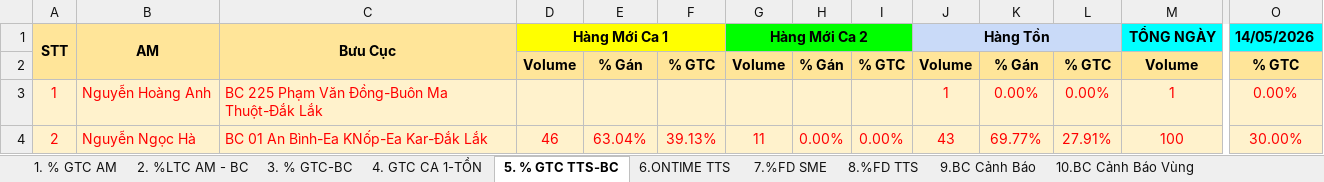
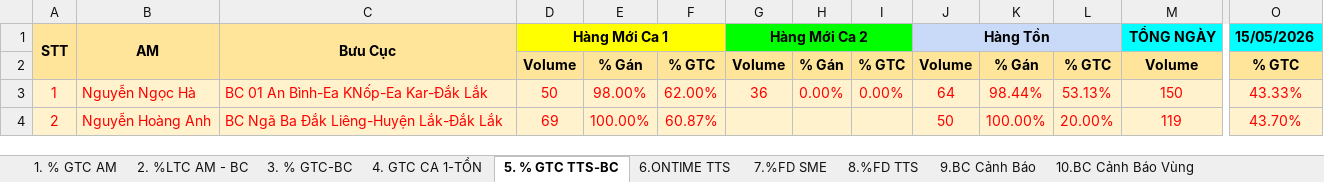
Before and after one commit to Ghn-tng/TNG-Dashboard, an Excel workbook: TNG - Báo cáo Vận Hành.xlsx, sheet 5. % GTC TTS-BC, drawn as a sheet; only a part is shown, gaps mark what is left out; values as stored, in another font and other column widths than the file's, no borders; charts and pictures and conditional formats not drawn; the diff covers the shown part only; the diff names each change by its address in the sheet, - before the commit and + after, or states it on an @@ line.

```diff
--- a/TNG - Báo cáo Vận Hành.xlsx (sheet 5. % GTC TTS-BC)
+++ b/TNG - Báo cáo Vận Hành.xlsx (sheet 5. % GTC TTS-BC)
-O1: 14/05/2026
+O1: 15/05/2026
-B3: Nguyễn Hoàng Anh
+B3: Nguyễn Ngọc Hà
-C3: BC 225 Phạm Văn Đồng-Buôn Ma Thuột-Đắk Lắk
+C3: BC 01 An Bình-Ea KNốp-Ea Kar-Đắk Lắk
-D3: (empty)
+D3: 50
-E3: (empty)
+E3: 98.00%
-F3: (empty)
+F3: 62.00%
-G3: (empty)
+G3: 36
-H3: (empty)
+H3: 0.00%
-I3: (empty)
+I3: 0.00%
-J3: 1
+J3: 64
-K3: 0.00%
+K3: 98.44%
-L3: 0.00%
+L3: 53.13%
-M3: 1
+M3: 150
-O3: 0.00%
+O3: 43.33%
-B4: Nguyễn Ngọc Hà
+B4: Nguyễn Hoàng Anh
-C4: BC 01 An Bình-Ea KNốp-Ea Kar-Đắk Lắk
+C4: BC Ngã Ba Đắk Liêng-Huyện Lắk-Đắk Lắk
-D4: 46
+D4: 69
-E4: 63.04%
+E4: 100.00%
-F4: 39.13%
+F4: 60.87%
-G4: 11
+G4: (empty)
-H4: 0.00%
+H4: (empty)
-I4: 0.00%
+I4: (empty)
-J4: 43
+J4: 50
-K4: 69.77%
+K4: 100.00%
-L4: 27.91%
+L4: 20.00%
-M4: 100
+M4: 119
-O4: 30.00%
+O4: 43.70%
```
Also changed, not shown: 1 added row, 1 removed row and 794 edited cells elsewhere in this sheet, sheet 2. %LTC AM - BC, sheet 8.%FD TTS, sheet 6.ONTIME TTS, sheet 7.%FD SME, sheet 1. % GTC AM, sheet 3. % GTC-BC, 4 more sheets, formulas that keep their value, hidden cells, TNG_OPR.xlsx, 48 other files.
